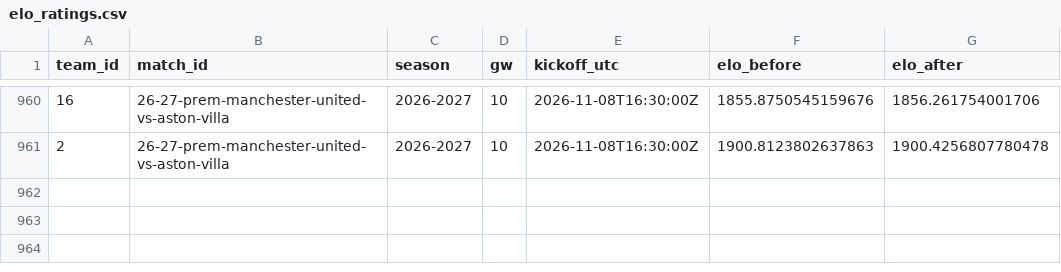
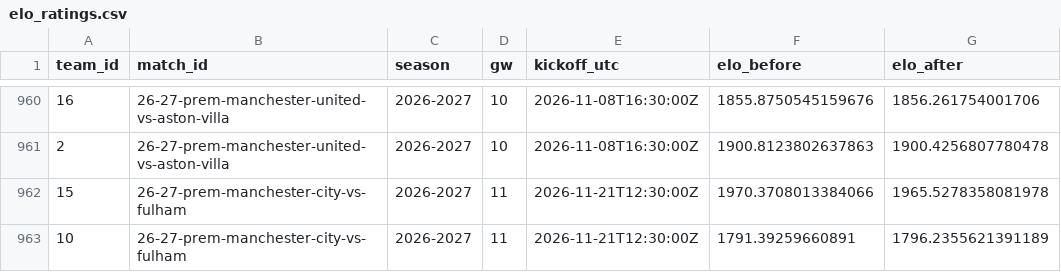
Before and after one commit to Joshc386/fpl-xp-model, a CSV file: outputs/elo_ratings.csv, drawn as a sheet; only a part is shown, gaps mark what is left out; the diff names each change by its address in the sheet, - before the commit and + after, or states it on an @@ line.

```diff
--- a/outputs/elo_ratings.csv
+++ b/outputs/elo_ratings.csv
+row 962: 15 | 26-27-prem-manchester-city-vs-fulham | 2026-2027 | 11 | 2026-11-21T12:30:00Z | 1970.3708013384066 | 1965.5278358081978
+row 963: 10 | 26-27-prem-manchester-city-vs-fulham | 2026-2027 | 11 | 2026-11-21T12:30:00Z | 1791.39259660891 | 1796.2355621391189
```
Also changed, not shown: outputs/fixture_difficulty.csv, outputs/meta.csv, 1 other file.
